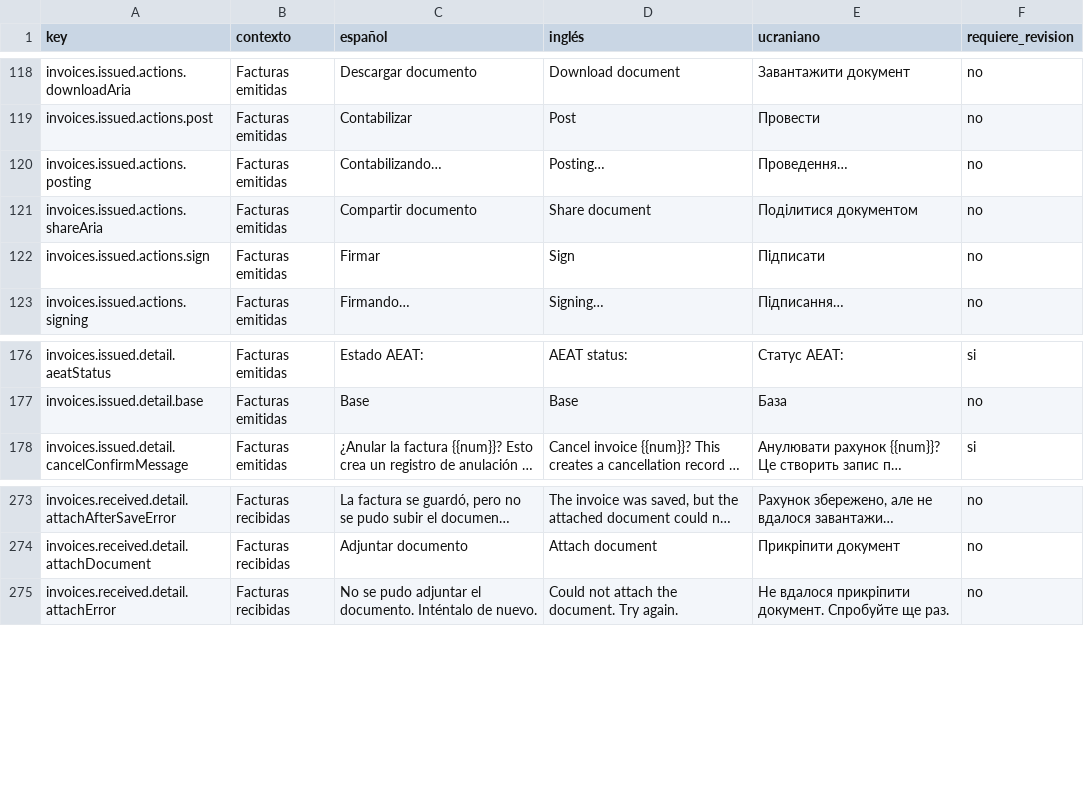
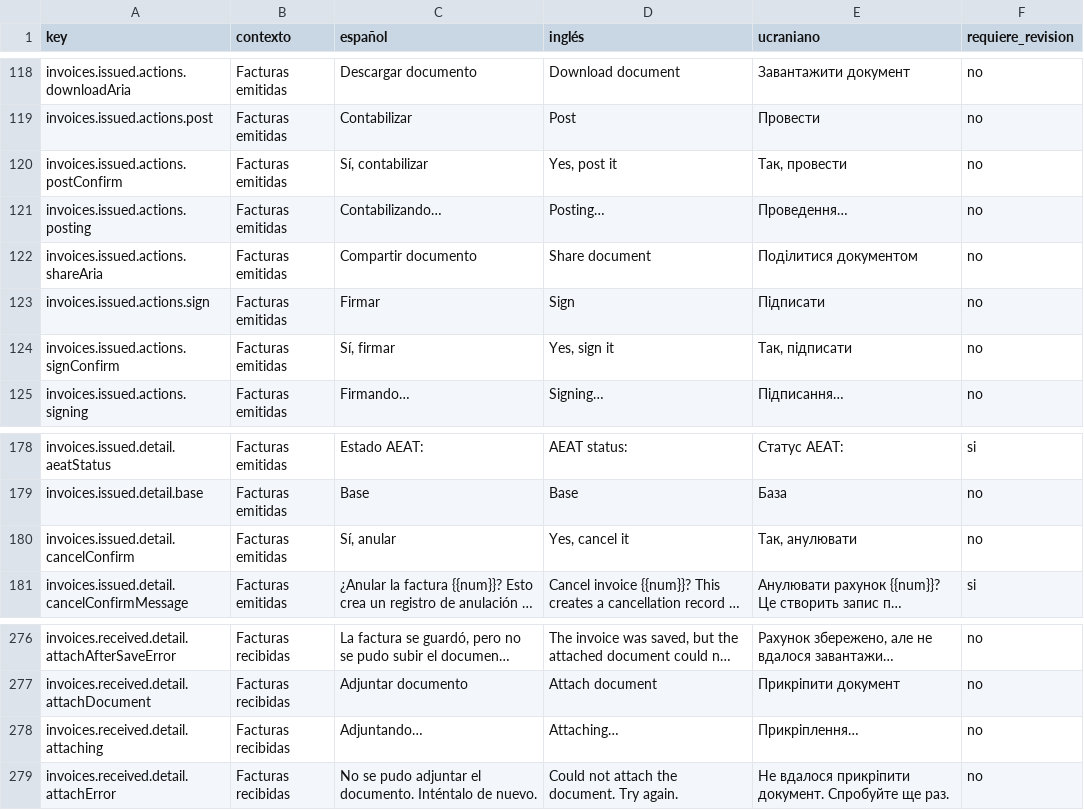
Before and after one commit to maquedaperez/artibusiness-facturacion-movil, a CSV file: docs/i18n/revision-traducciones.csv, drawn as a sheet; only a part is shown, gaps mark what is left out; long unchanged cells end in …; the diff names each change by its address in the sheet, - before the commit and + after, or states it on an @@ line.

```diff
--- a/docs/i18n/revision-traducciones.csv
+++ b/docs/i18n/revision-traducciones.csv
+row 120: invoices.issued.actions.postConfirm | Facturas emitidas | Sí, contabilizar | Yes, post it | Так, провести | no
+row 124: invoices.issued.actions.signConfirm | Facturas emitidas | Sí, firmar | Yes, sign it | Так, підписати | no
+row 180: invoices.issued.detail.cancelConfirm | Facturas emitidas | Sí, anular | Yes, cancel it | Так, анулювати | no
+row 278: invoices.received.detail.attaching | Facturas recibidas | Adjuntando… | Attaching… | Прикріплення… | no
```
Also changed, not shown: 7 other files.
